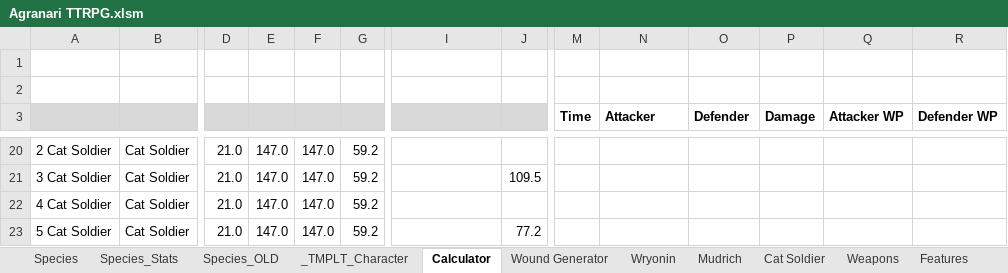
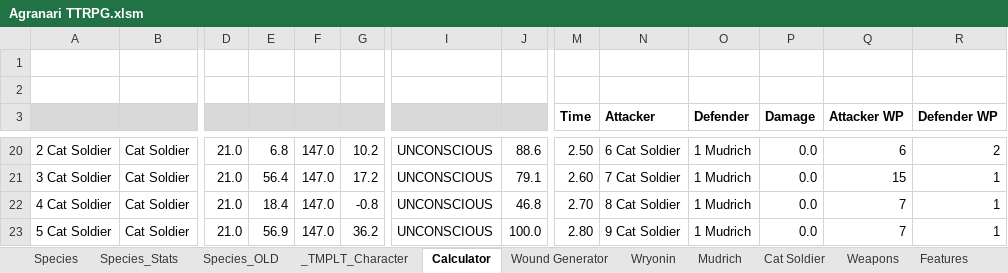
Before and after one commit to shieldgenerator7/AgranariTTRPG, an Excel workbook: Agranari TTRPG.xlsm, sheet Calculator, drawn as a sheet; only a part is shown, gaps mark what is left out; values as stored, in another font and other column widths than the file's, no borders; charts and pictures and conditional formats not drawn; the diff covers the shown part only; the diff names each change by its address in the sheet, - before the commit and + after, or states it on an @@ line.

```diff
--- a/Agranari TTRPG.xlsm (sheet Calculator)
+++ b/Agranari TTRPG.xlsm (sheet Calculator)
-E20: 147.0
+E20: 6.8
-G20: 59.2
+G20: 10.2
-I20:I23: (empty)
+I20:I23: UNCONSCIOUS
-J20: (empty)
+J20: 88.6
-M20 (Time): (empty)
+M20 (Time): 2.50
-N20 (Attacker): (empty)
+N20 (Attacker): 6 Cat Soldier
-O20:O23 (Defender): (empty)
+O20:O23 (Defender): 1 Mudrich
-P20:P23 (Damage): (empty)
+P20:P23 (Damage): 0.0
-Q20 (Attacker WP): (empty)
+Q20 (Attacker WP): 6
-R20 (Defender WP): (empty)
+R20 (Defender WP): 2
-E21: 147.0
+E21: 56.4
-G21: 59.2
+G21: 17.2
-J21: 109.5
+J21: 79.1
-M21 (Time): (empty)
+M21 (Time): 2.60
-N21 (Attacker): (empty)
+N21 (Attacker): 7 Cat Soldier
-Q21 (Attacker WP): (empty)
+Q21 (Attacker WP): 15
-R21:R23 (Defender WP): (empty)
+R21:R23 (Defender WP): 1
-E22: 147.0
+E22: 18.4
-G22: 59.2
+G22: -0.8
-J22: (empty)
+J22: 46.8
-M22 (Time): (empty)
+M22 (Time): 2.70
-N22 (Attacker): (empty)
+N22 (Attacker): 8 Cat Soldier
-Q22:Q23 (Attacker WP): (empty)
+Q22:Q23 (Attacker WP): 7
-E23: 147.0
+E23: 56.9
-G23: 59.2
+G23: 36.2
-J23: 77.2
+J23: 100.0
-M23 (Time): (empty)
+M23 (Time): 2.80
-N23 (Attacker): (empty)
+N23 (Attacker): 9 Cat Soldier
```
Also changed, not shown: 16 added rows, 9 removed rows, 136 edited cells and cell formats elsewhere in this sheet, sheet Wound Generator, sheet Mudrich, hidden cells, 1 other file.
